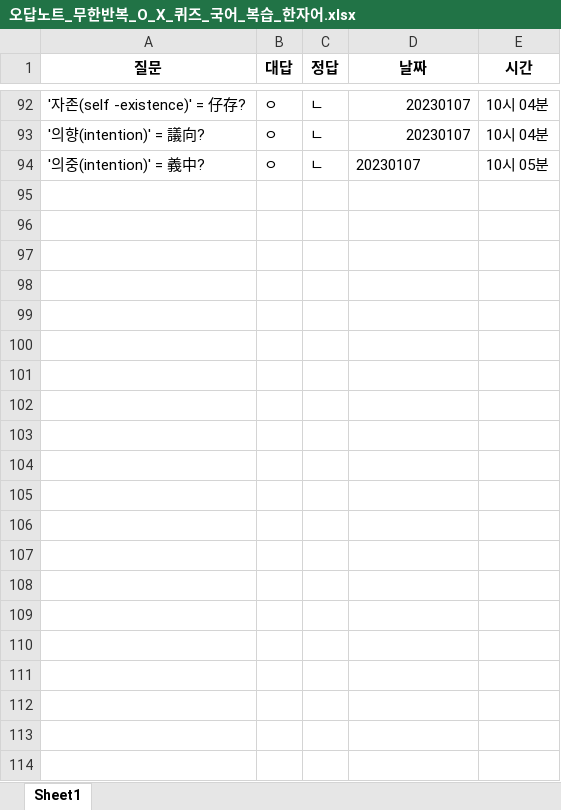
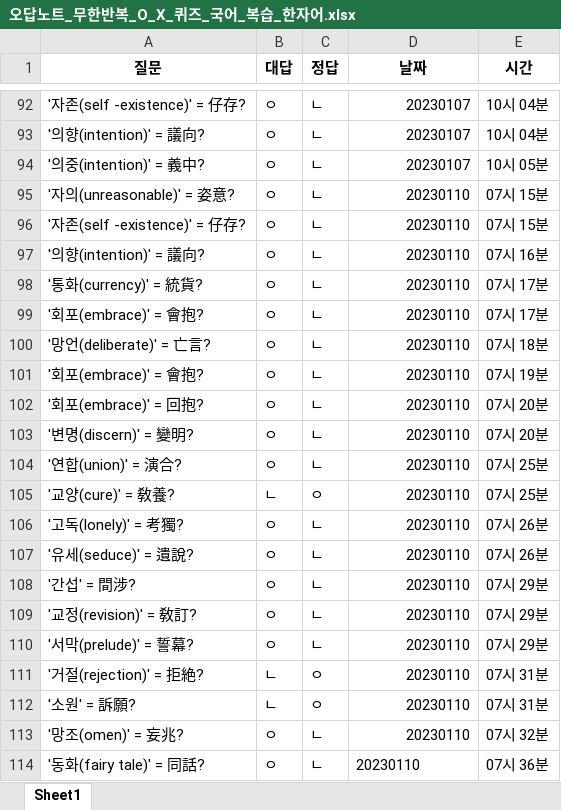
Before and after one commit to Choisignal/Private-Quizlet, an Excel workbook: 학습자료/O X 퀴즈/오답노트/오답노트_무한반복_O_X_퀴즈_국어_복습_한자어.xlsx, sheet Sheet1, drawn as a sheet; only a part is shown, gaps mark what is left out; values as stored, in another font and other column widths than the file's, no borders; the diff names each change by its address in the sheet, - before the commit and + after, or states it on an @@ line.

```diff
--- a/학습자료/O X 퀴즈/오답노트/오답노트_무한반복_O_X_퀴즈_국어_복습_한자어.xlsx (sheet Sheet1)
+++ b/학습자료/O X 퀴즈/오답노트/오답노트_무한반복_O_X_퀴즈_국어_복습_한자어.xlsx (sheet Sheet1)
-D94 alignment: left
+D94 alignment: right
+row 95: '자의(unreasonable)' = 姿意? | ㅇ | ㄴ | 20230110 | 07시 15분
+row 96: '자존(self -existence)' = 仔存? | ㅇ | ㄴ | 20230110 | 07시 15분
+row 97: '의향(intention)' = 議向? | ㅇ | ㄴ | 20230110 | 07시 16분
+row 98: '통화(currency)' = 統貨? | ㅇ | ㄴ | 20230110 | 07시 17분
+row 99: '회포(embrace)' = 會抱? | ㅇ | ㄴ | 20230110 | 07시 17분
+row 100: '망언(deliberate)' = 亡言? | ㅇ | ㄴ | 20230110 | 07시 18분
+row 101: '회포(embrace)' = 會抱? | ㅇ | ㄴ | 20230110 | 07시 19분
+row 102: '회포(embrace)' = 回抱? | ㅇ | ㄴ | 20230110 | 07시 20분
+row 103: '변명(discern)' = 變明? | ㅇ | ㄴ | 20230110 | 07시 20분
+row 104: '연합(union)' = 演合? | ㅇ | ㄴ | 20230110 | 07시 25분
+row 105: '교양(cure)' = 敎養? | ㄴ | ㅇ | 20230110 | 07시 25분
+row 106: '고독(lonely)' = 考獨? | ㅇ | ㄴ | 20230110 | 07시 26분
+row 107: '유세(seduce)' = 遺說? | ㅇ | ㄴ | 20230110 | 07시 26분
+row 108: '간섭' = 間涉? | ㅇ | ㄴ | 20230110 | 07시 29분
+row 109: '교정(revision)' = 敎訂? | ㅇ | ㄴ | 20230110 | 07시 29분
+row 110: '서막(prelude)' = 誓幕? | ㅇ | ㄴ | 20230110 | 07시 29분
+row 111: '거절(rejection)' = 拒絶? | ㄴ | ㅇ | 20230110 | 07시 31분
+row 112: '소원' = 訴願? | ㄴ | ㅇ | 20230110 | 07시 31분
+row 113: '망조(omen)' = 妄兆? | ㅇ | ㄴ | 20230110 | 07시 32분
+row 114: '동화(fairy tale)' = 同話? | ㅇ | ㄴ | 20230110 | 07시 36분
```
Also changed, not shown: 학습자료/단답형/국어_57항.xlsx, 학습자료/단답형/영어_단어.xlsx, 8 other files.
